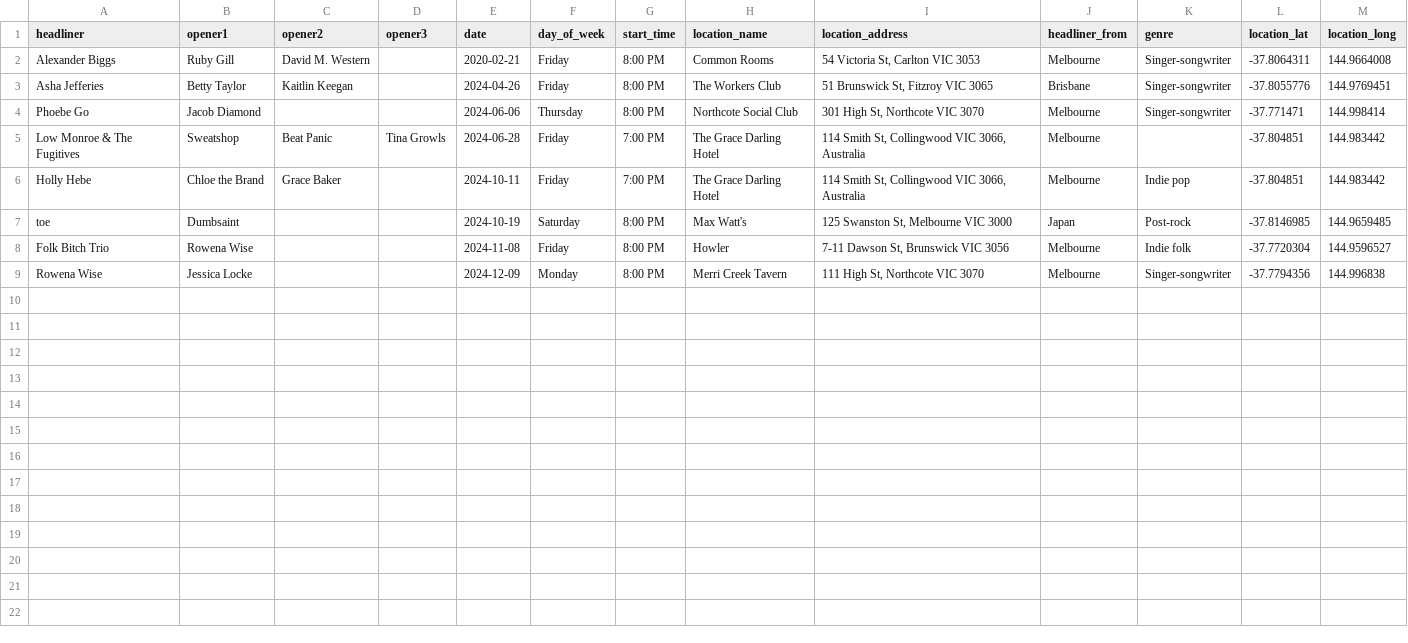
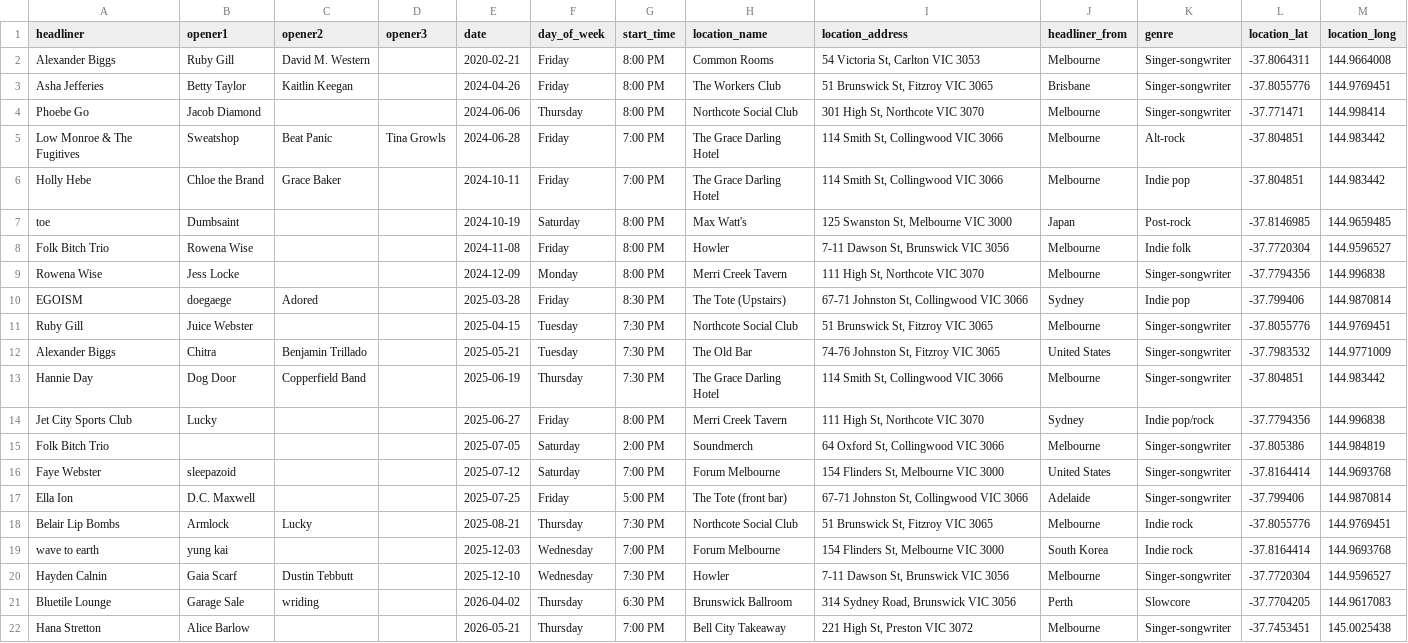
Before and after one commit to hollowscene/gigs-vis, a CSV file: processed_data/gig_log.csv, drawn as a sheet.

Commit message:
feat: process latest gig log 2026-06-11

```diff
--- a/processed_data/gig_log.csv
+++ b/processed_data/gig_log.csv
@@ -4,6 +4,19 @@ Asha Jefferies,Betty Taylor,Kaitlin Keegan,,2024-04-26,Friday,8:00 PM,The Worker
 Phoebe Go,Jacob Diamond,,,2024-06-06,Thursday,8:00 PM,Northcote Social Club,"301 High St, Northcote VIC 3070",Melbourne,Singer-songwriter,-37.771471,144.998414
-Low Monroe & The Fugitives,Sweatshop,Beat Panic,Tina Growls,2024-06-28,Friday,7:00 PM,The Grace Darling Hotel,"114 Smith St, Collingwood VIC 3066, Australia",Melbourne,,-37.804851,144.983442
-Holly Hebe,Chloe the Brand,Grace Baker,,2024-10-11,Friday,7:00 PM,The Grace Darling Hotel,"114 Smith St, Collingwood VIC 3066, Australia",Melbourne,Indie pop,-37.804851,144.983442
+Low Monroe & The Fugitives,Sweatshop,Beat Panic,Tina Growls,2024-06-28,Friday,7:00 PM,The Grace Darling Hotel,"114 Smith St, Collingwood VIC 3066",Melbourne,Alt-rock,-37.804851,144.983442
+Holly Hebe,Chloe the Brand,Grace Baker,,2024-10-11,Friday,7:00 PM,The Grace Darling Hotel,"114 Smith St, Collingwood VIC 3066",Melbourne,Indie pop,-37.804851,144.983442
 toe,Dumbsaint,,,2024-10-19,Saturday,8:00 PM,Max Watt's,"125 Swanston St, Melbourne VIC 3000",Japan,Post-rock,-37.8146985,144.9659485
 Folk Bitch Trio,Rowena Wise,,,2024-11-08,Friday,8:00 PM,Howler,"7-11 Dawson St, Brunswick VIC 3056",Melbourne,Indie folk,-37.7720304,144.9596527
-Rowena Wise,Jessica Locke,,,2024-12-09,Monday,8:00 PM,Merri Creek Tavern,"111 High St, Northcote VIC 3070",Melbourne,Singer-songwriter,-37.7794356,144.996838
+Rowena Wise,Jess Locke,,,2024-12-09,Monday,8:00 PM,Merri Creek Tavern,"111 High St, Northcote VIC 3070",Melbourne,Singer-songwriter,-37.7794356,144.996838
+EGOISM,doegaege,Adored,,2025-03-28,Friday,8:30 PM,The Tote (Upstairs),"67-71 Johnston St, Collingwood VIC 3066",Sydney,Indie pop,-37.799406,144.9870814
+Ruby Gill,Juice Webster,,,2025-04-15,Tuesday,7:30 PM,Northcote Social Club,"51 Brunswick St, Fitzroy VIC 3065",Melbourne,Singer-songwriter,-37.8055776,144.9769451
+Alexander Biggs,Chitra,Benjamin Trillado,,2025-05-21,Tuesday,7:30 PM,The Old Bar,"74-76 Johnston St, Fitzroy VIC 3065",United States,Singer-songwriter,-37.7983532,144.9771009
+Hannie Day,Dog Door,Copperfield Band,,2025-06-19,Thursday,7:30 PM,The Grace Darling Hotel,"114 Smith St, Collingwood VIC 3066",Melbourne,Singer-songwriter,-37.804851,144.983442
+Jet City Sports Club,Lucky,,,2025-06-27,Friday,8:00 PM,Merri Creek Tavern,"111 High St, Northcote VIC 3070",Sydney,Indie pop/rock,-37.7794356,144.996838
+Folk Bitch Trio,,,,2025-07-05,Saturday,2:00 PM,Soundmerch,"64 Oxford St, Collingwood VIC 3066",Melbourne,Singer-songwriter,-37.805386,144.984819
+Faye Webster,sleepazoid,,,2025-07-12,Saturday,7:00 PM,Forum Melbourne,"154 Flinders St, Melbourne VIC 3000",United States,Singer-songwriter,-37.8164414,144.9693768
+Ella Ion,D.C. Maxwell,,,2025-07-25,Friday,5:00 PM,The Tote (front bar),"67-71 Johnston St, Collingwood VIC 3066",Adelaide,Singer-songwriter,-37.799406,144.9870814
+Belair Lip Bombs,Armlock,Lucky,,2025-08-21,Thursday,7:30 PM,Northcote Social Club,"51 Brunswick St, Fitzroy VIC 3065",Melbourne,Indie rock,-37.8055776,144.9769451
+wave to earth,yung kai,,,2025-12-03,Wednesday,7:00 PM,Forum Melbourne,"154 Flinders St, Melbourne VIC 3000",South Korea,Indie rock,-37.8164414,144.9693768
+Hayden Calnin,Gaia Scarf,Dustin Tebbutt,,2025-12-10,Wednesday,7:30 PM,Howler,"7-11 Dawson St, Brunswick VIC 3056",Melbourne,Singer-songwriter,-37.7720304,144.9596527
+Bluetile Lounge,Garage Sale,wriding,,2026-04-02,Thursday,6:30 PM,Brunswick Ballroom,"314 Sydney Road, Brunswick VIC 3056",Perth,Slowcore,-37.7704205,144.9617083
+Hana Stretton,Alice Barlow,,,2026-05-21,Thursday,7:00 PM,Bell City Takeaway,"221 High St, Preston VIC 3072",Melbourne,Singer-songwriter,-37.7453451,145.0025438
```
Also changed, not shown: 1 other file.
